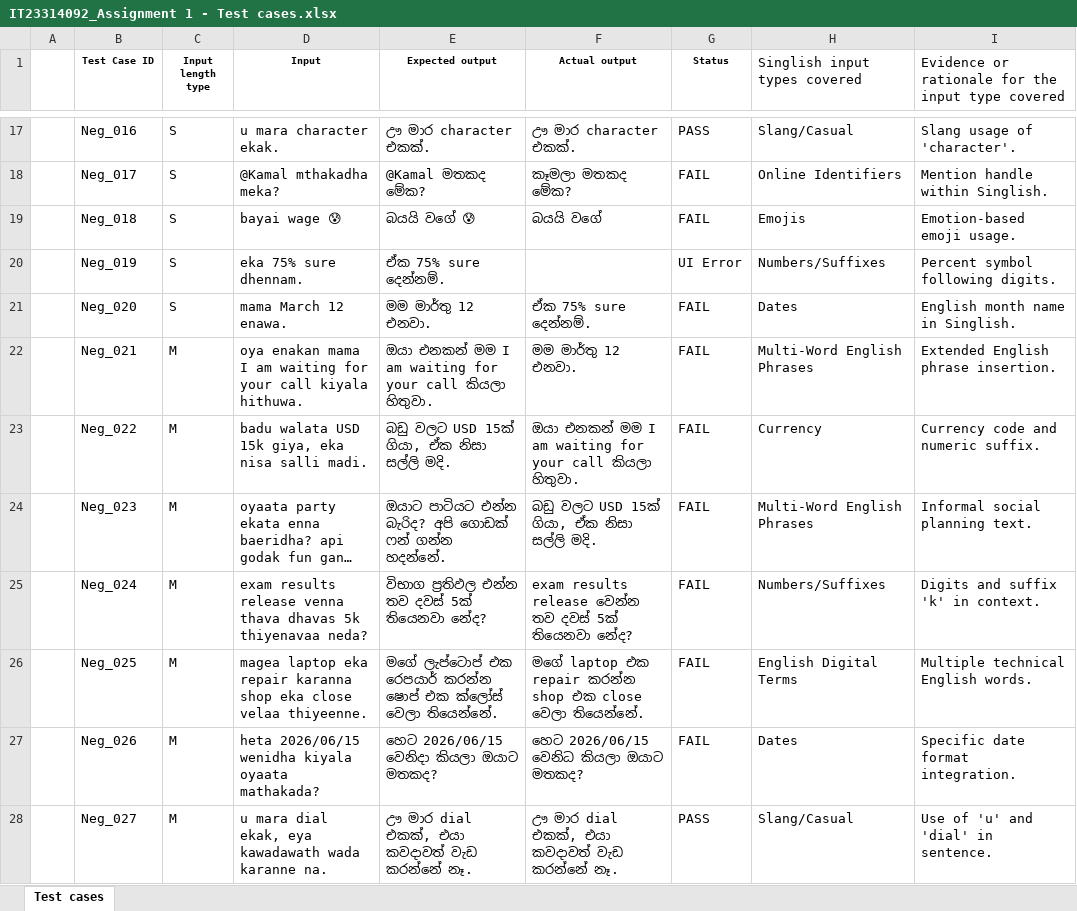
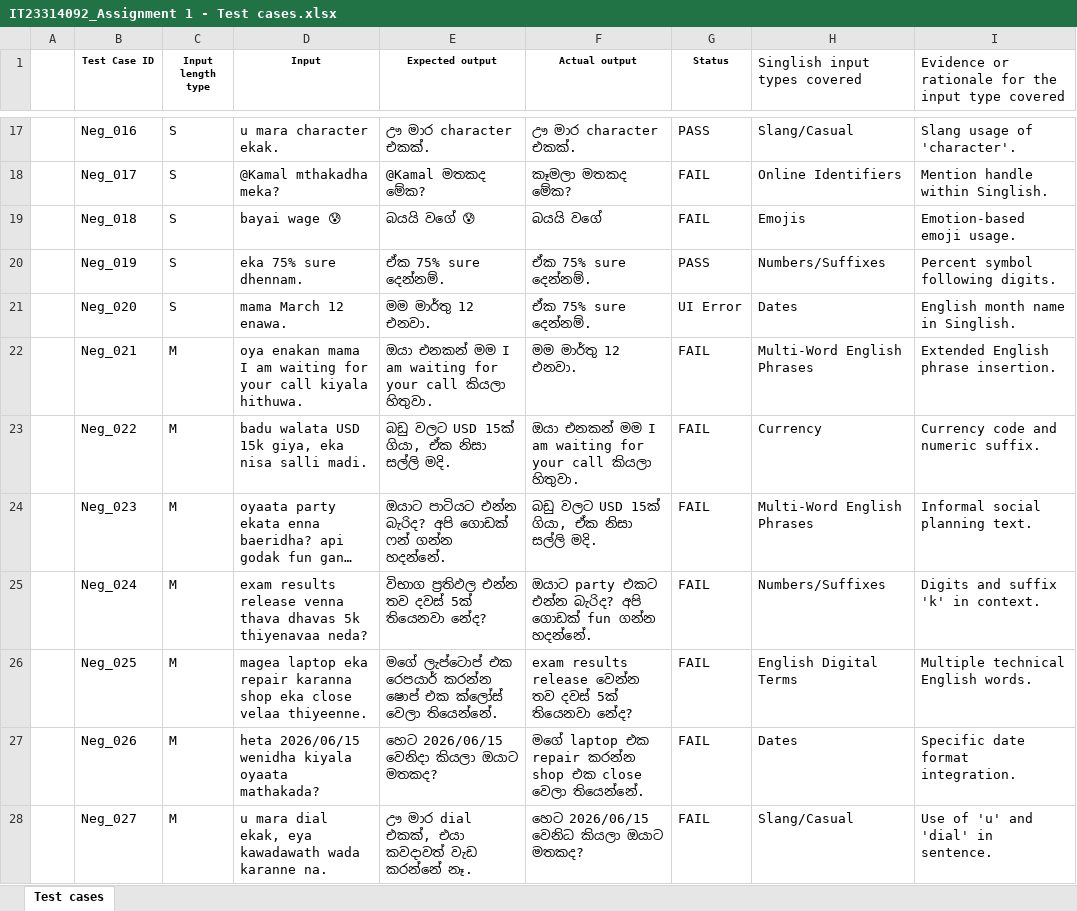
Before and after one commit to iarunpragash/IT3040-ITPM---Test-cases-Python-Testing., an Excel workbook: IT23314092_Assignment 1 - Test cases.xlsx, sheet Test cases, drawn as a sheet; only a part is shown, gaps mark what is left out; long unchanged cells end in …; values as stored, in another font and other column widths than the file's, no borders; the diff covers the shown part only; the diff names each change by its address in the sheet, - before the commit and + after, or states it on an @@ line.

Commit message:
Add test cases document and update Excel file and renamed

```diff
--- a/IT23314092_Assignment 1 - Test cases.xlsx (sheet Test cases)
+++ b/IT23314092_Assignment 1 - Test cases.xlsx (sheet Test cases)
-F20 (Actual output): (empty)
+F20 (Actual output): ඒක 75% sure දෙන්නම්.
-G20 (Status): UI Error
+G20 (Status): PASS
-G21 (Status): FAIL
+G21 (Status): UI Error
-F25 (Actual output): exam results release වෙන්න තව දවස් 5ක් තියෙනවා නේද?
+F25 (Actual output): ඔයාට party එකට එන්න බැරිද? අපි ගොඩක් fun ගන්න හදන්නේ.
-F26 (Actual output): මගේ laptop එක repair කරන්න shop එක close වෙලා තියෙන්නේ.
+F26 (Actual output): exam results release වෙන්න තව දවස් 5ක් තියෙනවා නේද?
-F27 (Actual output): හෙට 2026/06/15 වෙනිධ කියලා ඔයාට මතකද?
+F27 (Actual output): මගේ laptop එක repair කරන්න shop එක close වෙලා තියෙන්නේ.
-F28 (Actual output): ඌ මාර dial එකක්, එයා කවදාවත් වැඩ කරන්නේ නෑ.
+F28 (Actual output): හෙට 2026/06/15 වෙනිධ කියලා ඔයාට මතකද?
-G28 (Status): PASS
+G28 (Status): FAIL
```
Also changed, not shown: 52 edited cells elsewhere in this sheet, 1 other file.
